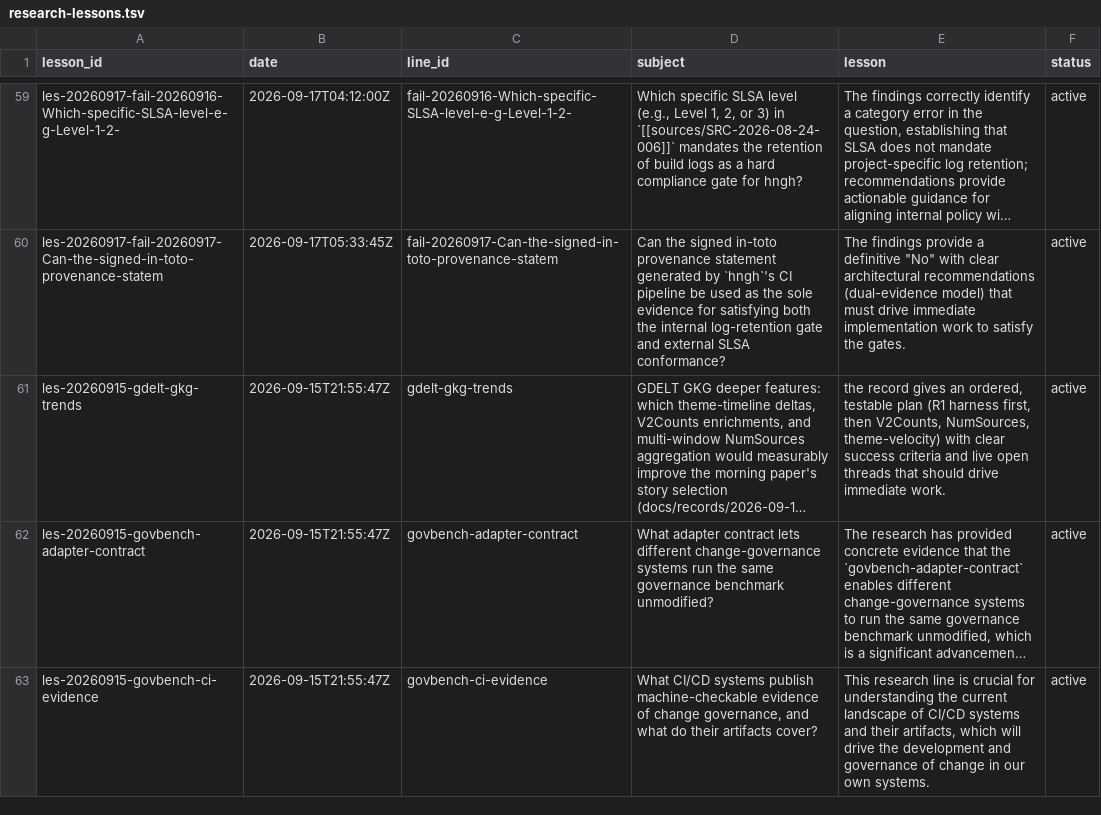
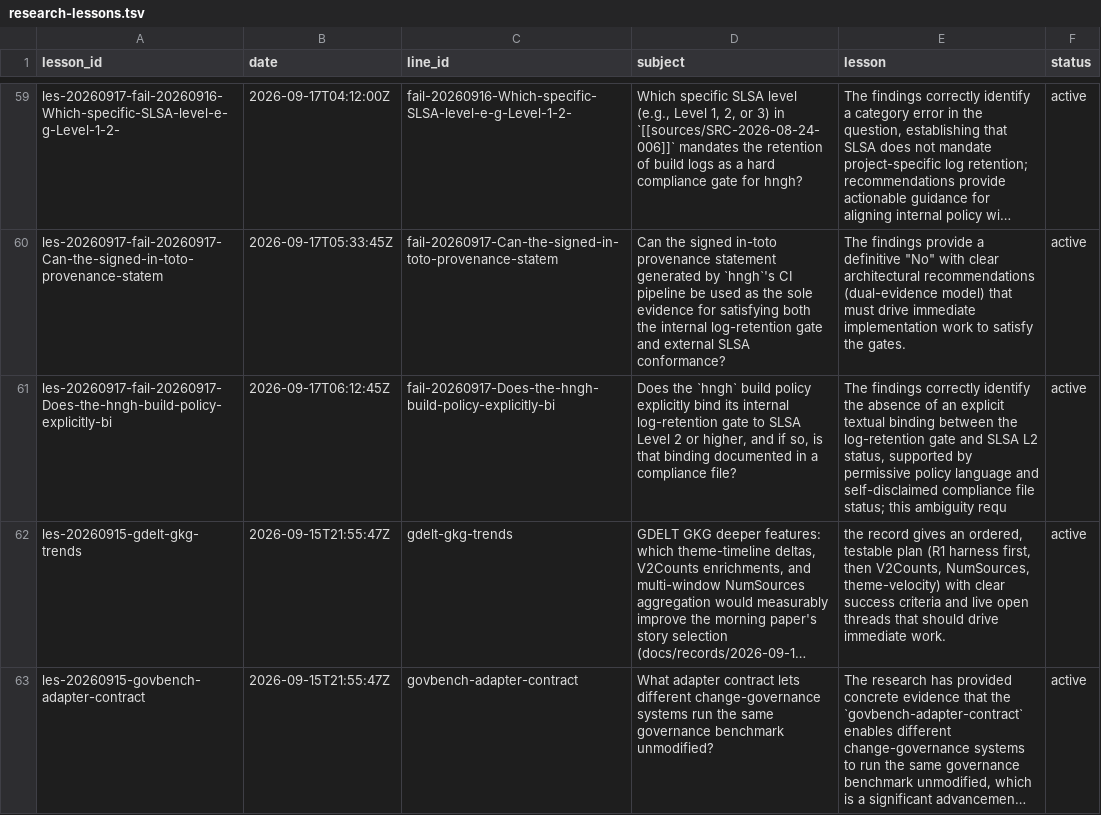
Before and after one commit to boundring/hngh, a TSV file: automation/research-lessons.tsv, drawn as a sheet; only a part is shown, gaps mark what is left out; the shorter side is filled out with more unchanged rows; long unchanged cells end in …; the diff names each change by its address in the sheet, - before the commit and + after, or states it on an @@ line.

```diff
--- a/automation/research-lessons.tsv
+++ b/automation/research-lessons.tsv
+row 61: les-20260917-fail-20260917-Does-the-hngh-build-policy-explicitly-bi | 2026-09-17T06:12:45Z | fail-20260917-Does-the-hngh-build-policy-explicitly-bi | Does the `hngh` build policy explicitly bind its internal log-retention gate to SLSA Level 2 or higher, and if so, is that binding documented in a compliance file? | The findings correctly identify the absence of an explicit textual binding between the log-retention gate and SLSA L2 status, supported by permissive policy language and self-disclaimed compliance file status; this ambiguity requ | active
```
Also changed, not shown: automation/research-dispositions.tsv, automation/research-lines.tsv.
